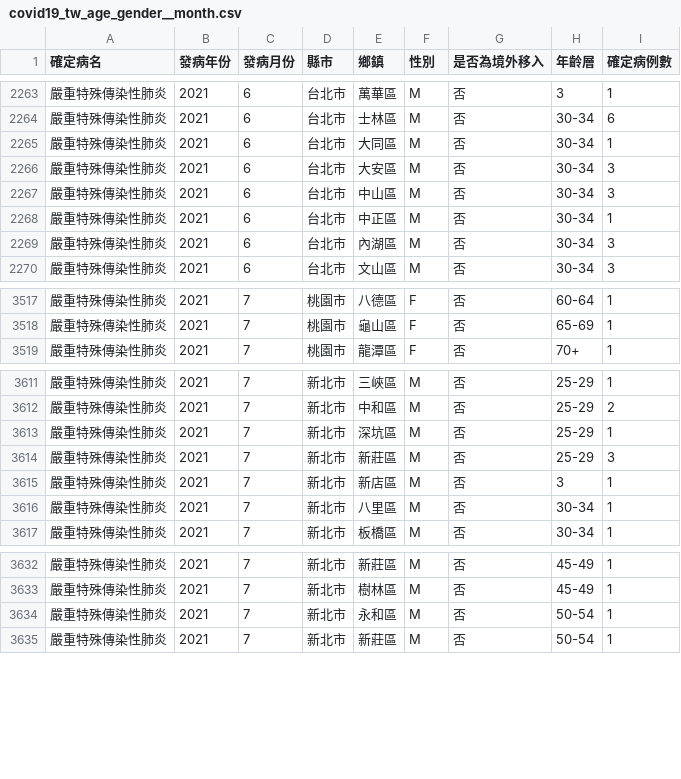
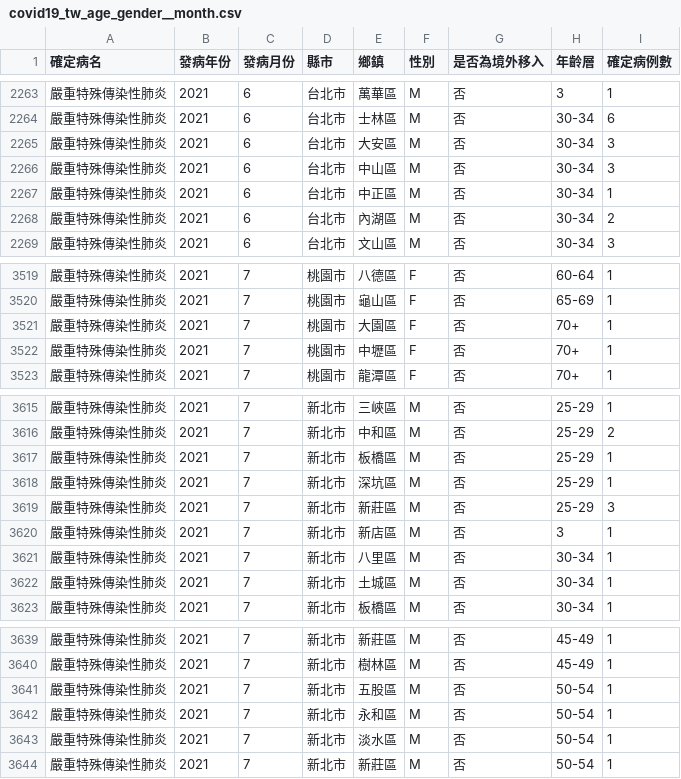
Before and after one commit to jf0510/nidss.cdc.gov.tw, a CSV file: data/covid19_tw_age_gender__month.csv, drawn as a sheet; only a part is shown, gaps mark what is left out; the diff covers the shown part only.

```diff
--- a/data/covid19_tw_age_gender__month.csv
+++ b/data/covid19_tw_age_gender__month.csv
@@ -2264,3 +2264,2 @@
 嚴重特殊傳染性肺炎,2021,6,台北市,士林區,M,否,30-34,6
-嚴重特殊傳染性肺炎,2021,6,台北市,大同區,M,否,30-34,1
 嚴重特殊傳染性肺炎,2021,6,台北市,大安區,M,否,30-34,3
@@ -2268,3 +2267,3 @@
 嚴重特殊傳染性肺炎,2021,6,台北市,中正區,M,否,30-34,1
-嚴重特殊傳染性肺炎,2021,6,台北市,內湖區,M,否,30-34,3
+嚴重特殊傳染性肺炎,2021,6,台北市,內湖區,M,否,30-34,2
 嚴重特殊傳染性肺炎,2021,6,台北市,文山區,M,否,30-34,3
@@ -3518,2 +3520,4 @@
 嚴重特殊傳染性肺炎,2021,7,桃園市,龜山區,F,否,65-69,1
+嚴重特殊傳染性肺炎,2021,7,桃園市,大園區,F,否,70+,1
+嚴重特殊傳染性肺炎,2021,7,桃園市,中壢區,F,否,70+,1
 嚴重特殊傳染性肺炎,2021,7,桃園市,龍潭區,F,否,70+,1
@@ -3612,2 +3616,3 @@
 嚴重特殊傳染性肺炎,2021,7,新北市,中和區,M,否,25-29,2
+嚴重特殊傳染性肺炎,2021,7,新北市,板橋區,M,否,25-29,1
 嚴重特殊傳染性肺炎,2021,7,新北市,深坑區,M,否,25-29,1
@@ -3616,2 +3621,3 @@
 嚴重特殊傳染性肺炎,2021,7,新北市,八里區,M,否,30-34,1
+嚴重特殊傳染性肺炎,2021,7,新北市,土城區,M,否,30-34,1
 嚴重特殊傳染性肺炎,2021,7,新北市,板橋區,M,否,30-34,1
@@ -3633,3 +3640,5 @@
 嚴重特殊傳染性肺炎,2021,7,新北市,樹林區,M,否,45-49,1
+嚴重特殊傳染性肺炎,2021,7,新北市,五股區,M,否,50-54,1
 嚴重特殊傳染性肺炎,2021,7,新北市,永和區,M,否,50-54,1
+嚴重特殊傳染性肺炎,2021,7,新北市,淡水區,M,否,50-54,1
 嚴重特殊傳染性肺炎,2021,7,新北市,新莊區,M,否,50-54,1
```
Also changed, not shown: 4 added rows and 13 edited cells elsewhere in this file, 1 other file.
